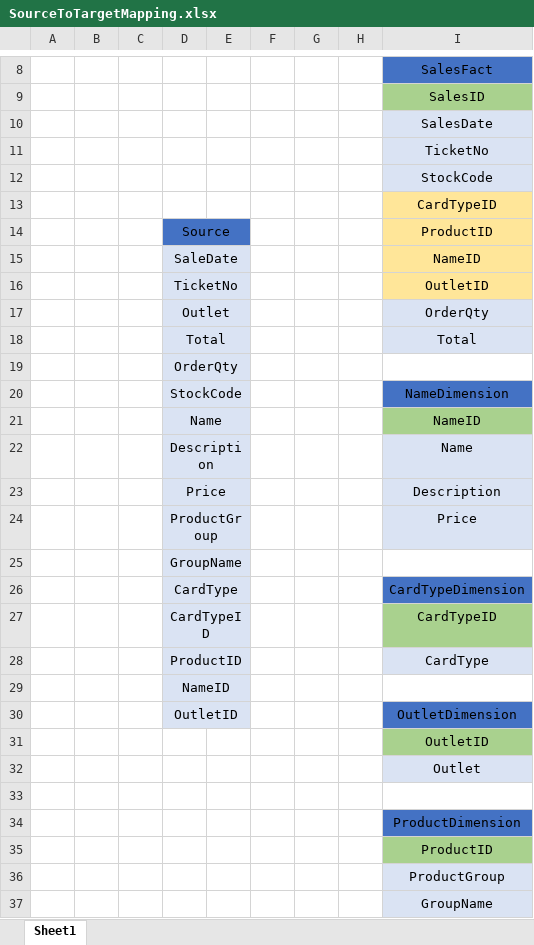
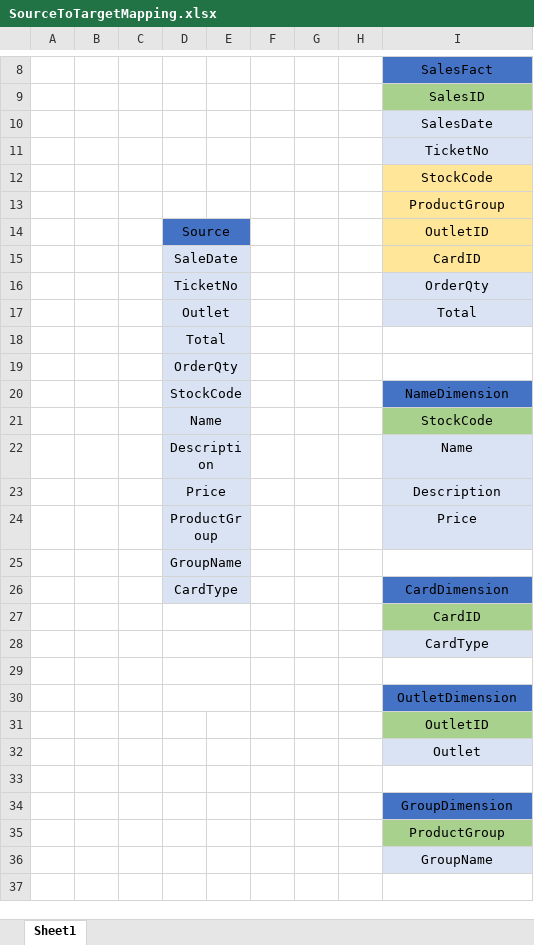
Before and after one commit to aaAbdulkadir/DataPortfolio, an Excel workbook: Bootcamp/Final Project/SourceToTargetMapping.xlsx, sheet Sheet1, drawn as a sheet; only a part is shown, gaps mark what is left out; values as stored, in another font and other column widths than the file's, no borders; charts and pictures not drawn; removed rows and columns are numbered as before the commit, all else as after; the diff names each change by its address in the sheet, - before the commit and + after, or states it on an @@ line.

```diff
--- a/Bootcamp/Final Project/SourceToTargetMapping.xlsx (sheet Sheet1)
+++ b/Bootcamp/Final Project/SourceToTargetMapping.xlsx (sheet Sheet1)
-I12 fill: #DAE3F3
+I12 fill: #FFE699
-I13: CardTypeID
+I13: ProductGroup
-I14: ProductID
+I14: OutletID
-I15: NameID
+I15: CardID
-I16: OutletID
+I16: OrderQty
-I16 fill: #FFE699
+I16 fill: #DAE3F3
-row 17:  |  |  | Outlet |  |  |  |  | OrderQty
-D17: Total
+D17: Outlet
+row 18:  |  |  | Total
-I21: NameID
+I21: StockCode
-I26: CardTypeDimension
+I26: CardDimension
-row 27:  |  |  | CardTypeID |  |  |  |  | CardTypeID
-row 28:  |  |  | ProductID |  |  |  |  | CardType
-row 29:  |  |  | NameID
+row 27:  |  |  |  |  |  |  |  | CardID
+row 28:  |  |  |  |  |  |  |  | CardType
-row 29:  |  |  | OutletID |  |  |  |  | OutletDimension
+row 29: (empty)
-D29:E29 fill: #DAE3F3
+D29:E29 fill: none
-I29 fill: #4472C4
+I29 fill: none
+row 30:  |  |  |  |  |  |  |  | OutletDimension
-I34: ProductDimension
+I34: GroupDimension
-row 35:  |  |  |  |  |  |  |  | ProductID
-I35 fill: #DAE3F3
+I35 fill: #A9D18E
```
Also changed, not shown: charts or pictures, 2 other files.
